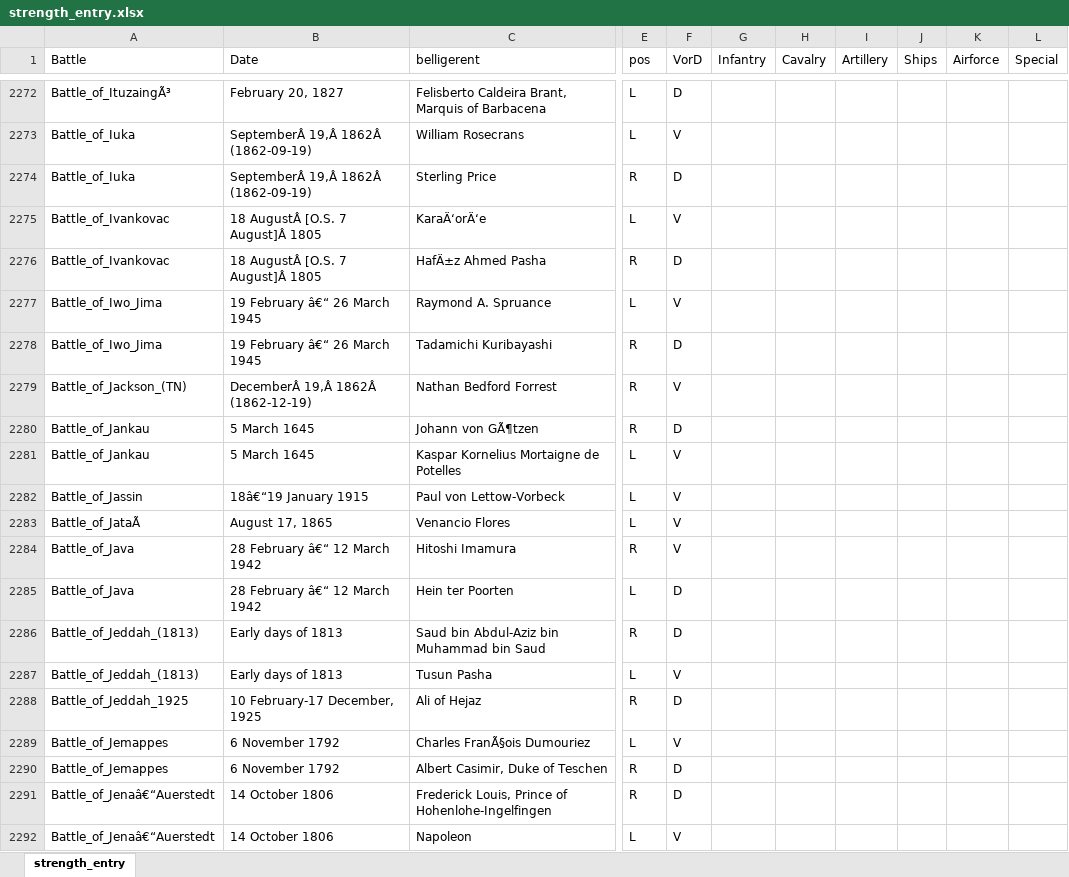
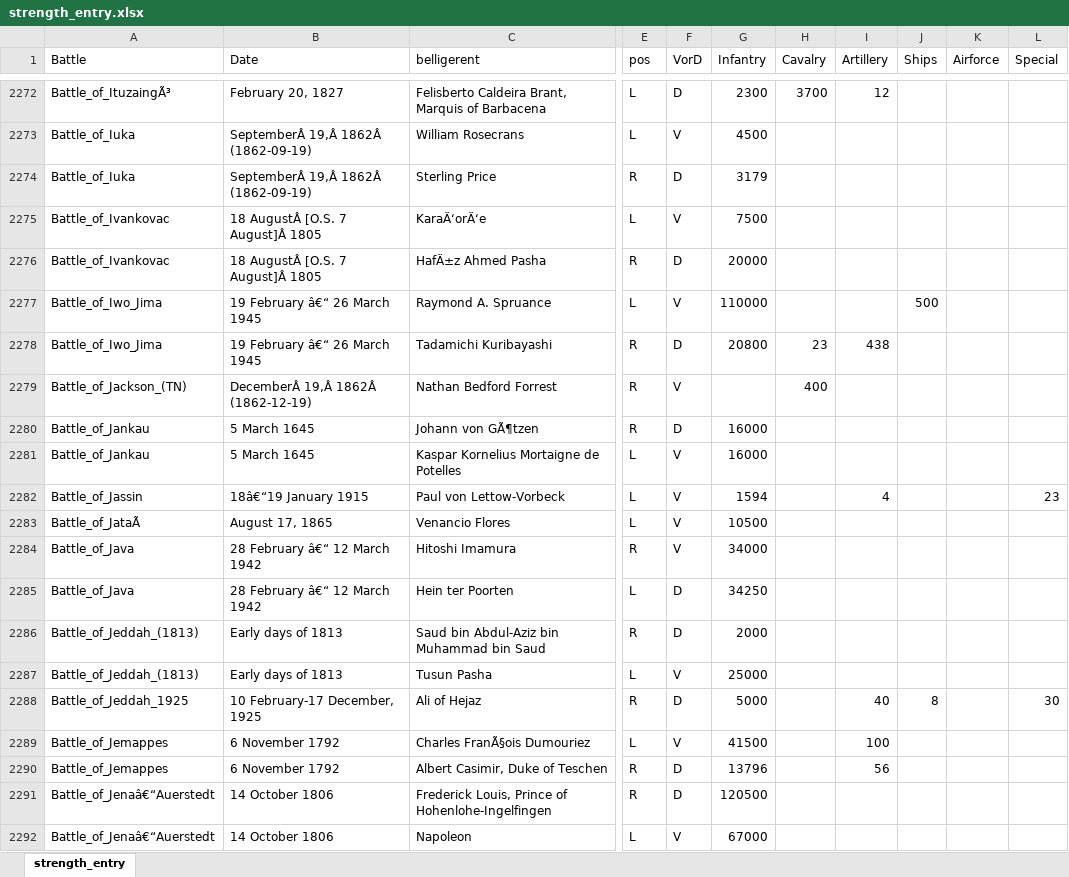
Before and after one commit to ethanarsht/military_rankings, an Excel workbook: strength_entry.xlsx, sheet strength_entry, drawn as a sheet; only a part is shown, gaps mark what is left out; values as stored, in another font and other column widths than the file's, no borders; table styles not drawn; the diff covers the shown part only; the diff names each change by its address in the sheet, - before the commit and + after, or states it on an @@ line.

Commit message:
strength

```diff
--- a/strength_entry.xlsx (sheet strength_entry)
+++ b/strength_entry.xlsx (sheet strength_entry)
-G2272 (Infantry): (empty)
+G2272 (Infantry): 2300
-H2272 (Cavalry): (empty)
+H2272 (Cavalry): 3700
-I2272 (Artillery): (empty)
+I2272 (Artillery): 12
-G2273 (Infantry): (empty)
+G2273 (Infantry): 4500
-G2274 (Infantry): (empty)
+G2274 (Infantry): 3179
-G2275 (Infantry): (empty)
+G2275 (Infantry): 7500
-G2276 (Infantry): (empty)
+G2276 (Infantry): 20000
-G2277 (Infantry): (empty)
+G2277 (Infantry): 110000
-J2277 (Ships): (empty)
+J2277 (Ships): 500
-G2278 (Infantry): (empty)
+G2278 (Infantry): 20800
-H2278 (Cavalry): (empty)
+H2278 (Cavalry): 23
-I2278 (Artillery): (empty)
+I2278 (Artillery): 438
-H2279 (Cavalry): (empty)
+H2279 (Cavalry): 400
-G2280:G2281 (Infantry): (empty)
+G2280:G2281 (Infantry): 16000
-G2282 (Infantry): (empty)
+G2282 (Infantry): 1594
-I2282 (Artillery): (empty)
+I2282 (Artillery): 4
-L2282 (Special): (empty)
+L2282 (Special): 23
-G2283 (Infantry): (empty)
+G2283 (Infantry): 10500
-G2284 (Infantry): (empty)
+G2284 (Infantry): 34000
-G2285 (Infantry): (empty)
+G2285 (Infantry): 34250
-G2286 (Infantry): (empty)
+G2286 (Infantry): 2000
-G2287 (Infantry): (empty)
+G2287 (Infantry): 25000
-G2288 (Infantry): (empty)
+G2288 (Infantry): 5000
-I2288 (Artillery): (empty)
+I2288 (Artillery): 40
-J2288 (Ships): (empty)
+J2288 (Ships): 8
-L2288 (Special): (empty)
+L2288 (Special): 30
-G2289 (Infantry): (empty)
+G2289 (Infantry): 41500
-I2289 (Artillery): (empty)
+I2289 (Artillery): 100
-G2290 (Infantry): (empty)
+G2290 (Infantry): 13796
-I2290 (Artillery): (empty)
+I2290 (Artillery): 56
-G2291 (Infantry): (empty)
+G2291 (Infantry): 120500
-G2292 (Infantry): (empty)
+G2292 (Infantry): 67000
```
Also changed, not shown: 899 edited cells elsewhere in this sheet.
